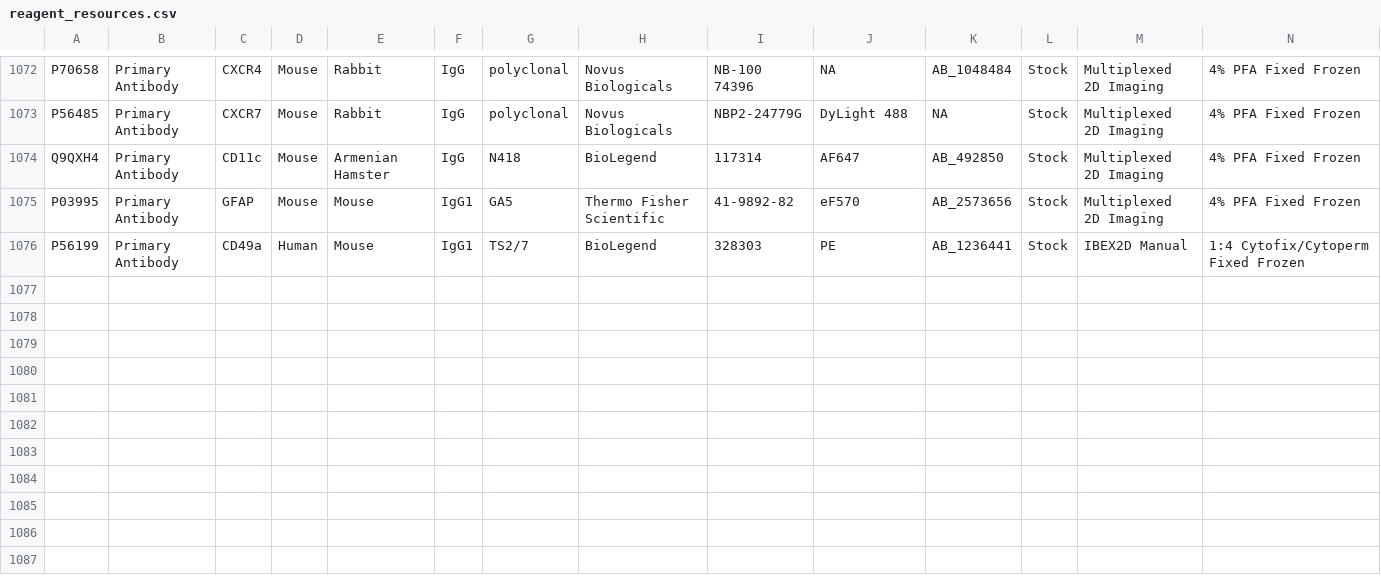
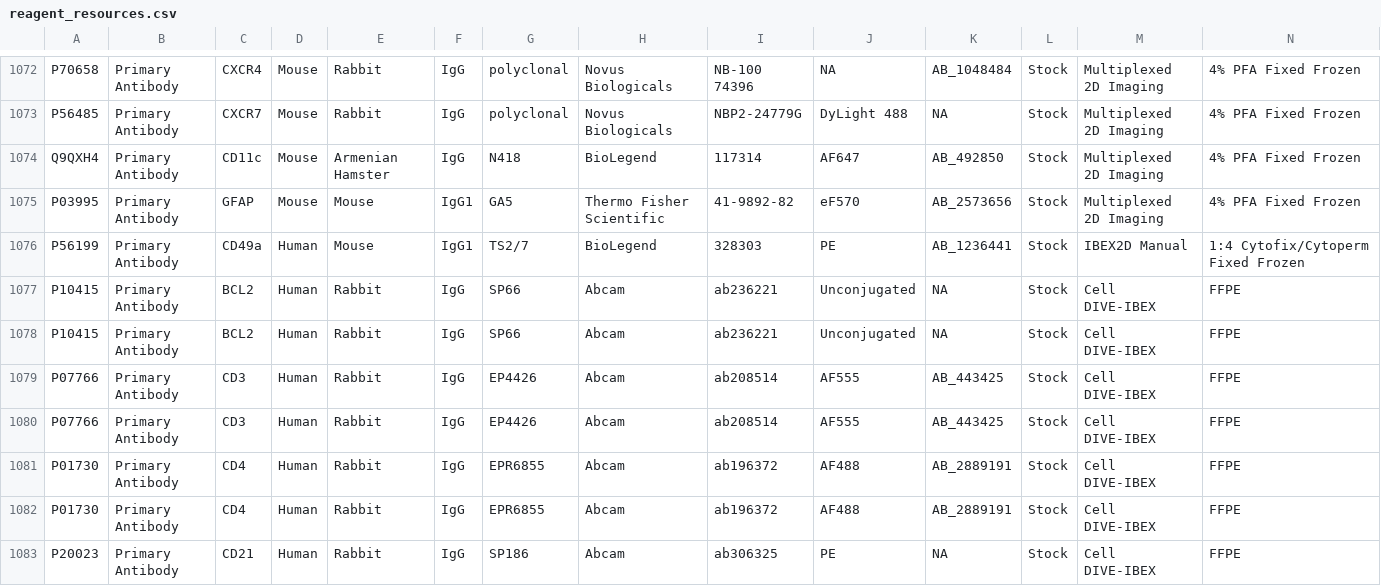
Before and after one commit to IBEXImagingCommunity/ibex_imaging_knowledge_base, a CSV file: data/reagent_resources.csv, drawn as a sheet; only a part is shown, gaps mark what is left out; rows hold the shown columns only; the diff names each change by its address in the sheet, - before the commit and + after, or states it on an @@ line.

Commit message:
Adding reagent configurations.
Added configurations for lymph node with Cell DIVE-IBEX method.

```diff
--- a/data/reagent_resources.csv
+++ b/data/reagent_resources.csv
+row 1077: P10415 | Primary Antibody | BCL2 | Human | Rabbit | IgG | SP66 | Abcam | ab236221 | Unconjugated | NA | Stock | Cell DIVE-IBEX | FFPE
+row 1078: P10415 | Primary Antibody | BCL2 | Human | Rabbit | IgG | SP66 | Abcam | ab236221 | Unconjugated | NA | Stock | Cell DIVE-IBEX | FFPE
+row 1079: P07766 | Primary Antibody | CD3 | Human | Rabbit | IgG | EP4426 | Abcam | ab208514 | AF555 | AB_443425 | Stock | Cell DIVE-IBEX | FFPE
+row 1080: P07766 | Primary Antibody | CD3 | Human | Rabbit | IgG | EP4426 | Abcam | ab208514 | AF555 | AB_443425 | Stock | Cell DIVE-IBEX | FFPE
+row 1081: P01730 | Primary Antibody | CD4 | Human | Rabbit | IgG | EPR6855 | Abcam | ab196372 | AF488 | AB_2889191 | Stock | Cell DIVE-IBEX | FFPE
+row 1082: P01730 | Primary Antibody | CD4 | Human | Rabbit | IgG | EPR6855 | Abcam | ab196372 | AF488 | AB_2889191 | Stock | Cell DIVE-IBEX | FFPE
+row 1083: P20023 | Primary Antibody | CD21 | Human | Rabbit | IgG | SP186 | Abcam | ab306325 | PE | NA | Stock | Cell DIVE-IBEX | FFPE
```
Also changed, not shown: 6 other files.
